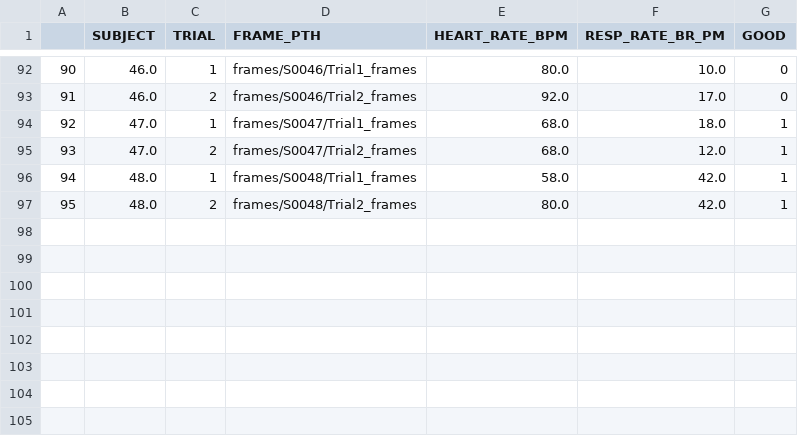
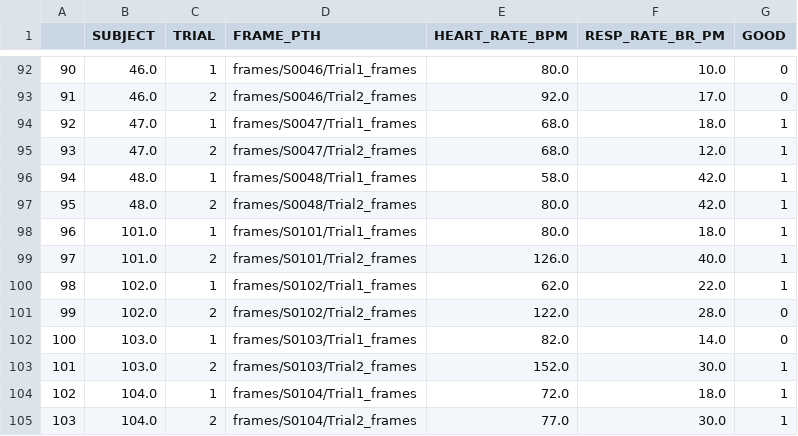
Before and after one commit to abarson/WePanic-DL, a CSV file: wepanic_collated_catalogue.csv, drawn as a sheet; only a part is shown, gaps mark what is left out; the diff names each change by its address in the sheet, - before the commit and + after, or states it on an @@ line.

```diff
--- a/wepanic_collated_catalogue.csv
+++ b/wepanic_collated_catalogue.csv
+row 98: 96 | 101.0 | 1 | frames/S0101/Trial1_frames | 80.0 | 18.0 | 1
+row 99: 97 | 101.0 | 2 | frames/S0101/Trial2_frames | 126.0 | 40.0 | 1
+row 100: 98 | 102.0 | 1 | frames/S0102/Trial1_frames | 62.0 | 22.0 | 1
+row 101: 99 | 102.0 | 2 | frames/S0102/Trial2_frames | 122.0 | 28.0 | 0
+row 102: 100 | 103.0 | 1 | frames/S0103/Trial1_frames | 82.0 | 14.0 | 0
+row 103: 101 | 103.0 | 2 | frames/S0103/Trial2_frames | 152.0 | 30.0 | 1
+row 104: 102 | 104.0 | 1 | frames/S0104/Trial1_frames | 72.0 | 18.0 | 1
+row 105: 103 | 104.0 | 2 | frames/S0104/Trial2_frames | 77.0 | 30.0 | 1
```
Also changed, not shown: DeepLearningClassData.csv, 1 other file.
